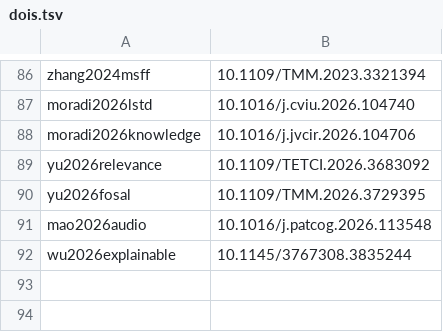
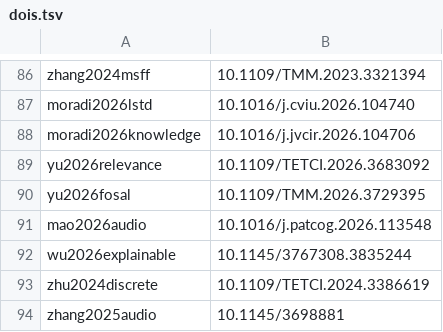
Before and after one commit to michael-099/SURGE, a TSV file: Paper/msc-thesis/tools/dois.tsv, drawn as a sheet; only a part is shown, gaps mark what is left out.

```diff
--- a/Paper/msc-thesis/tools/dois.tsv
+++ b/Paper/msc-thesis/tools/dois.tsv
@@ -92 +92,3 @@ mao2026audio	10.1016/j.patcog.2026.113548
 wu2026explainable	10.1145/3767308.3835244
+zhu2024discrete	10.1109/TETCI.2024.3386619
+zhang2025audio	10.1145/3698881
```
Also changed, not shown: 11 other files.
